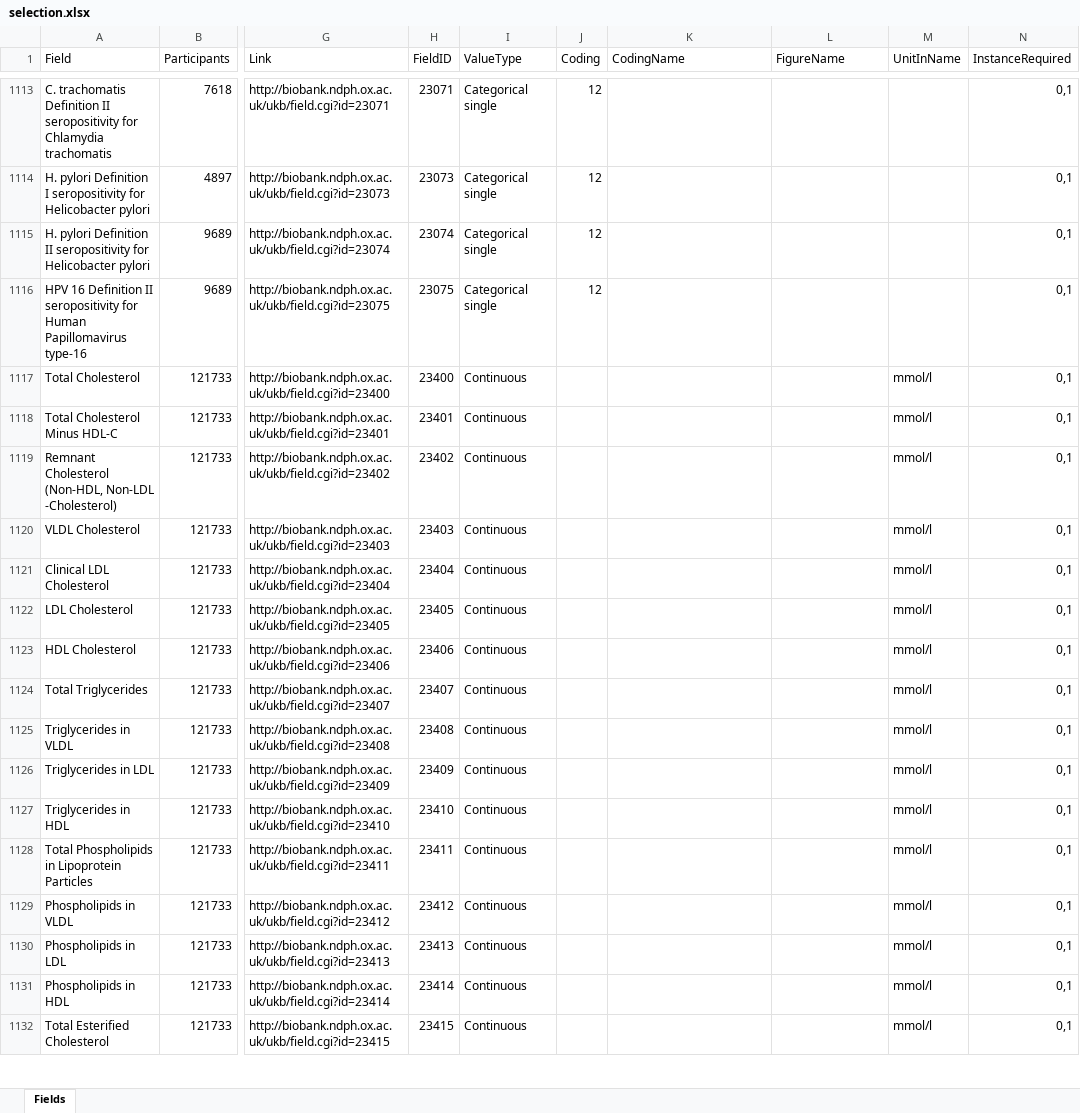
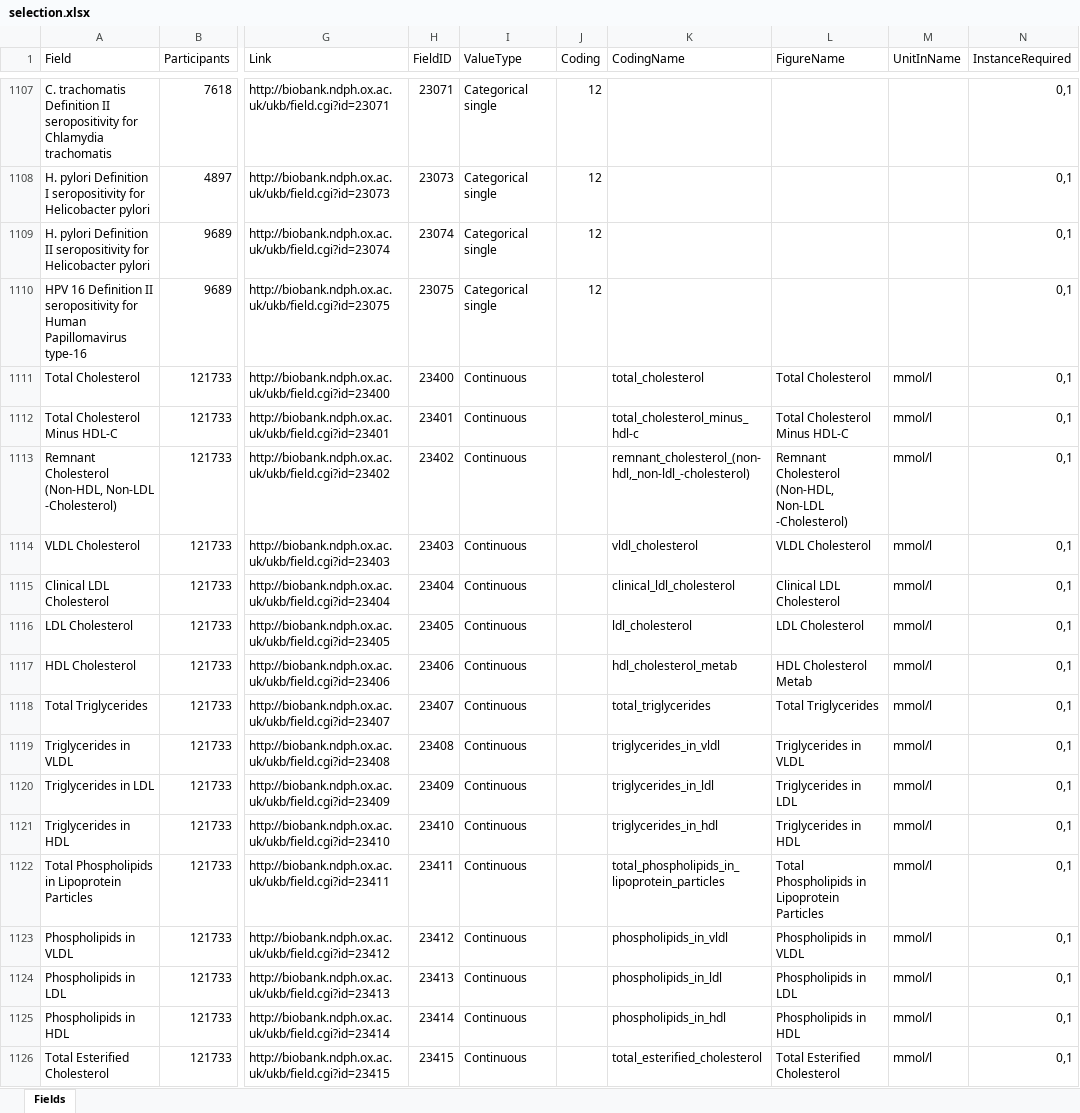
Before and after one commit to fguntoro/CHD, an Excel workbook: extraction_and_recoding/parameters/selection.xlsx, sheet Fields, drawn as a sheet; only a part is shown, gaps mark what is left out; values as stored, in another font and other column widths than the file's, no cell formats; addresses are those after the commit; the diff covers the shown part only; the diff names each change by its address in the sheet, - before the commit and + after, or states it on an @@ line.

```diff
--- a/extraction_and_recoding/parameters/selection.xlsx (sheet Fields)
+++ b/extraction_and_recoding/parameters/selection.xlsx (sheet Fields)
-K1111 (CodingName): (empty)
+K1111 (CodingName): total_cholesterol
-L1111 (FigureName): (empty)
+L1111 (FigureName): Total Cholesterol
-K1112 (CodingName): (empty)
+K1112 (CodingName): total_cholesterol_minus_hdl-c
-L1112 (FigureName): (empty)
+L1112 (FigureName): Total Cholesterol Minus HDL-C
-K1113 (CodingName): (empty)
+K1113 (CodingName): remnant_cholesterol_(non-hdl,_non-ldl_-cholesterol)
-L1113 (FigureName): (empty)
+L1113 (FigureName): Remnant Cholesterol (Non-HDL, Non-LDL -Cholesterol)
-K1114 (CodingName): (empty)
+K1114 (CodingName): vldl_cholesterol
-L1114 (FigureName): (empty)
+L1114 (FigureName): VLDL Cholesterol
-K1115 (CodingName): (empty)
+K1115 (CodingName): clinical_ldl_cholesterol
-L1115 (FigureName): (empty)
+L1115 (FigureName): Clinical LDL Cholesterol
-K1116 (CodingName): (empty)
+K1116 (CodingName): ldl_cholesterol
-L1116 (FigureName): (empty)
+L1116 (FigureName): LDL Cholesterol
-K1117 (CodingName): (empty)
+K1117 (CodingName): hdl_cholesterol_metab
-L1117 (FigureName): (empty)
+L1117 (FigureName): HDL Cholesterol Metab
-K1118 (CodingName): (empty)
+K1118 (CodingName): total_triglycerides
-L1118 (FigureName): (empty)
+L1118 (FigureName): Total Triglycerides
-K1119 (CodingName): (empty)
+K1119 (CodingName): triglycerides_in_vldl
-L1119 (FigureName): (empty)
+L1119 (FigureName): Triglycerides in VLDL
-K1120 (CodingName): (empty)
+K1120 (CodingName): triglycerides_in_ldl
-L1120 (FigureName): (empty)
+L1120 (FigureName): Triglycerides in LDL
-K1121 (CodingName): (empty)
+K1121 (CodingName): triglycerides_in_hdl
-L1121 (FigureName): (empty)
+L1121 (FigureName): Triglycerides in HDL
-K1122 (CodingName): (empty)
+K1122 (CodingName): total_phospholipids_in_lipoprotein_particles
-L1122 (FigureName): (empty)
+L1122 (FigureName): Total Phospholipids in Lipoprotein Particles
-K1123 (CodingName): (empty)
+K1123 (CodingName): phospholipids_in_vldl
-L1123 (FigureName): (empty)
+L1123 (FigureName): Phospholipids in VLDL
-K1124 (CodingName): (empty)
+K1124 (CodingName): phospholipids_in_ldl
-L1124 (FigureName): (empty)
+L1124 (FigureName): Phospholipids in LDL
-K1125 (CodingName): (empty)
+K1125 (CodingName): phospholipids_in_hdl
-L1125 (FigureName): (empty)
+L1125 (FigureName): Phospholipids in HDL
-K1126 (CodingName): (empty)
+K1126 (CodingName): total_esterified_cholesterol
-L1126 (FigureName): (empty)
+L1126 (FigureName): Total Esterified Cholesterol
```
Also changed, not shown: 5 added rows, 39 removed rows and 705 edited cells elsewhere in this sheet, cell formats, extraction_and_recoding/parameters/parameters.xlsx, 38 other files.
